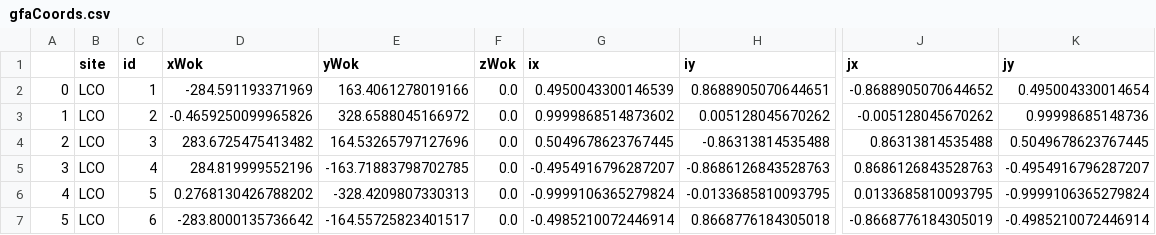
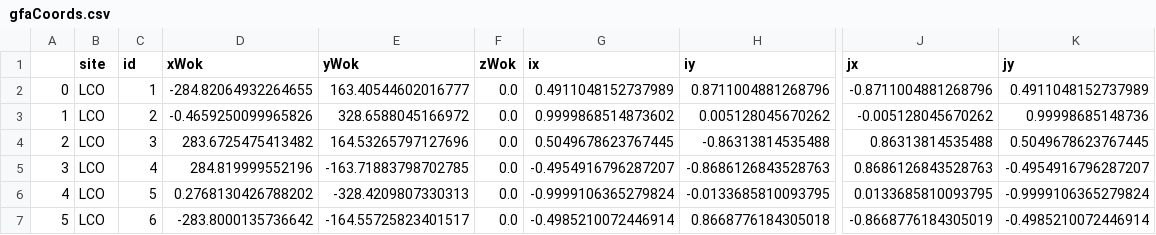
Before and after one commit to sdss/fps_calibrations, a CSV file: lco/wok_calibs/duPontFlatCMM/gfaCoords.csv, drawn as a sheet; only a part is shown, gaps mark what is left out; the diff names each change by its address in the sheet, - before the commit and + after, or states it on an @@ line.

Commit message:
update gfa1 location after replacement at lco nov 2025

```diff
--- a/lco/wok_calibs/duPontFlatCMM/gfaCoords.csv
+++ b/lco/wok_calibs/duPontFlatCMM/gfaCoords.csv
-D2 (xWok): -284.591193371969
+D2 (xWok): -284.82064932264655
-E2 (yWok): 163.4061278019166
+E2 (yWok): 163.40544602016777
-G2 (ix): 0.4950043300146539
+G2 (ix): 0.4911048152737989
-H2 (iy): 0.8688905070644651
+H2 (iy): 0.8711004881268796
-J2 (jx): -0.8688905070644652
+J2 (jx): -0.8711004881268796
-K2 (jy): 0.495004330014654
+K2 (jy): 0.4911048152737989
```
